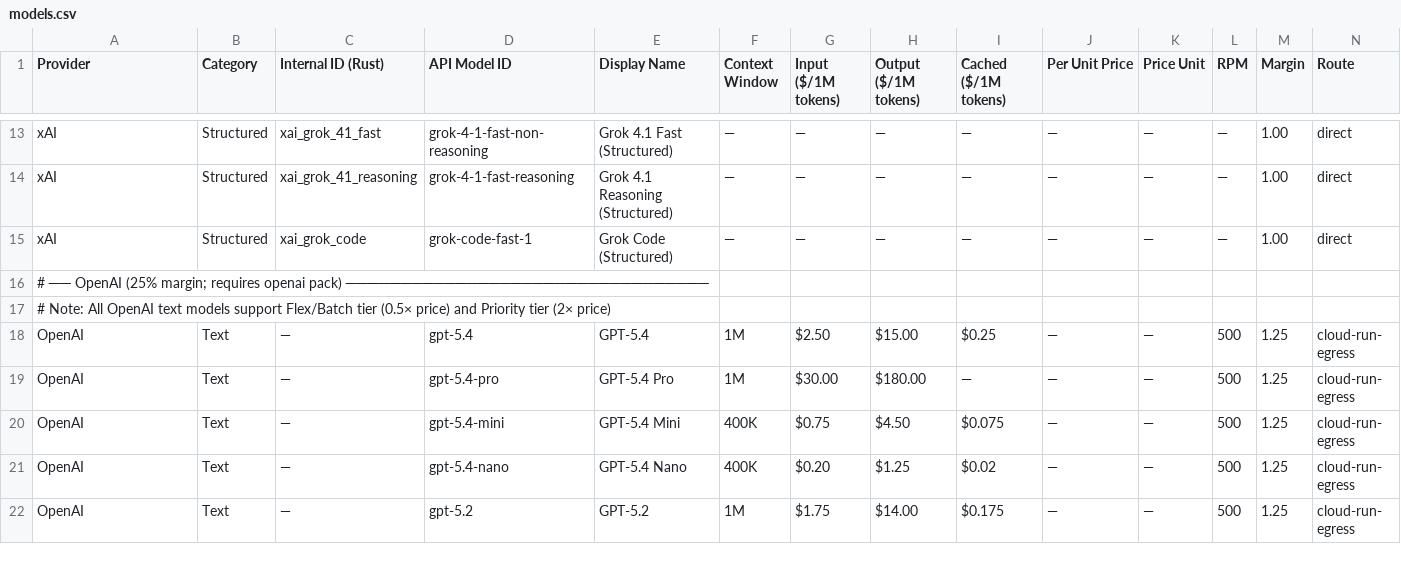
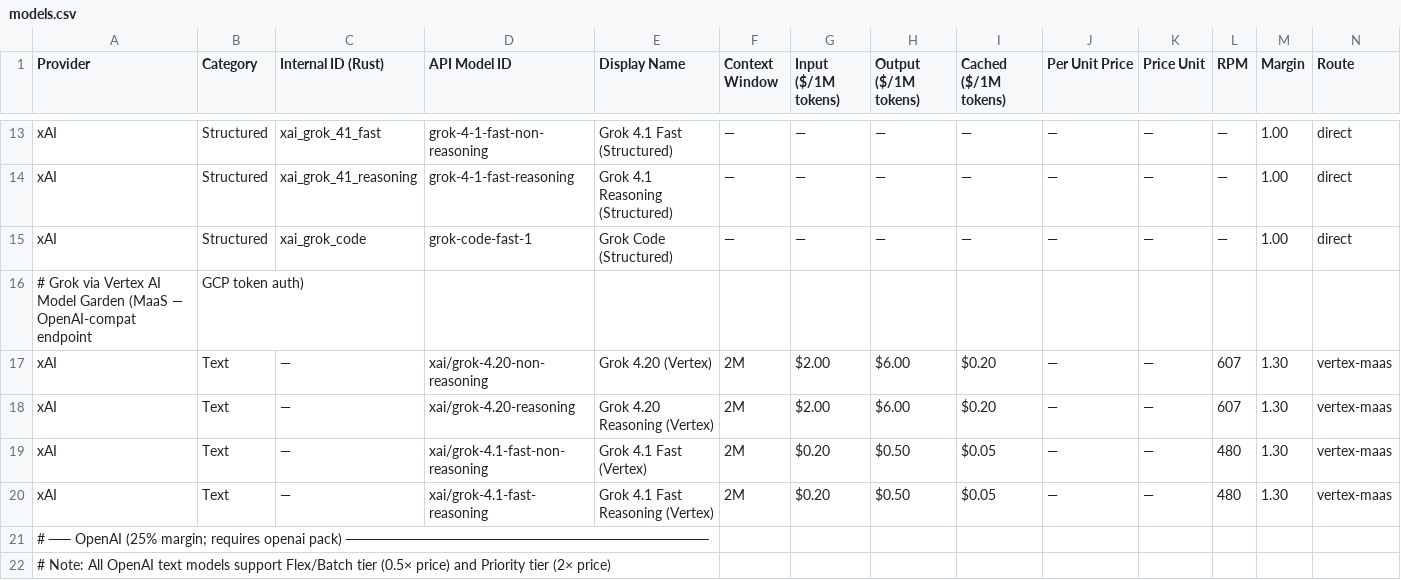
Before and after one commit to quantum-encoding/zig-forge, a CSV file: programs/zig_ai_server/src/models.csv, drawn as a sheet; only a part is shown, gaps mark what is left out; the shorter side is filled out with more unchanged rows; rows hold the shown columns only; the diff names each change by its address in the sheet, - before the commit and + after, or states it on an @@ line.

```diff
--- a/programs/zig_ai_server/src/models.csv
+++ b/programs/zig_ai_server/src/models.csv
+row 16: # Grok via Vertex AI Model Garden (MaaS — OpenAI-compat endpoint | GCP token auth)
+row 17: xAI | Text | — | xai/grok-4.20-non-reasoning | Grok 4.20 (Vertex) | 2M | $2.00 | $6.00 | $0.20 | — | — | 607 | 1.30 | vertex-maas
+row 18: xAI | Text | — | xai/grok-4.20-reasoning | Grok 4.20 Reasoning (Vertex) | 2M | $2.00 | $6.00 | $0.20 | — | — | 607 | 1.30 | vertex-maas
+row 19: xAI | Text | — | xai/grok-4.1-fast-non-reasoning | Grok 4.1 Fast (Vertex) | 2M | $0.20 | $0.50 | $0.05 | — | — | 480 | 1.30 | vertex-maas
+row 20: xAI | Text | — | xai/grok-4.1-fast-reasoning | Grok 4.1 Fast Reasoning (Vertex) | 2M | $0.20 | $0.50 | $0.05 | — | — | 480 | 1.30 | vertex-maas
```
Also changed, not shown: 1 other file.
